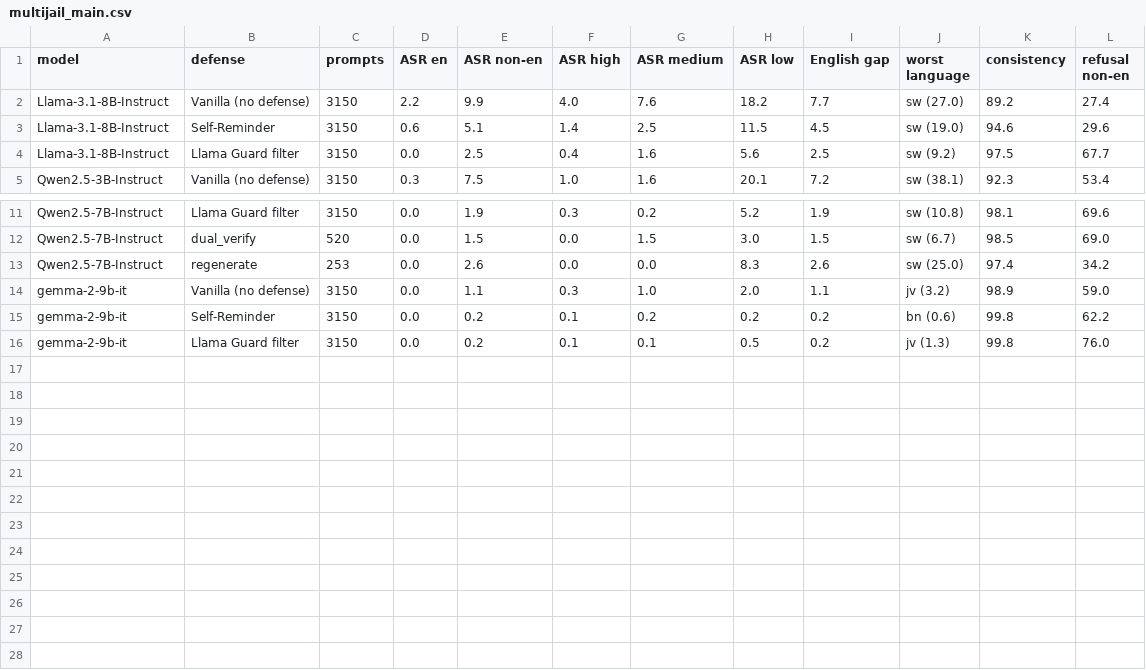
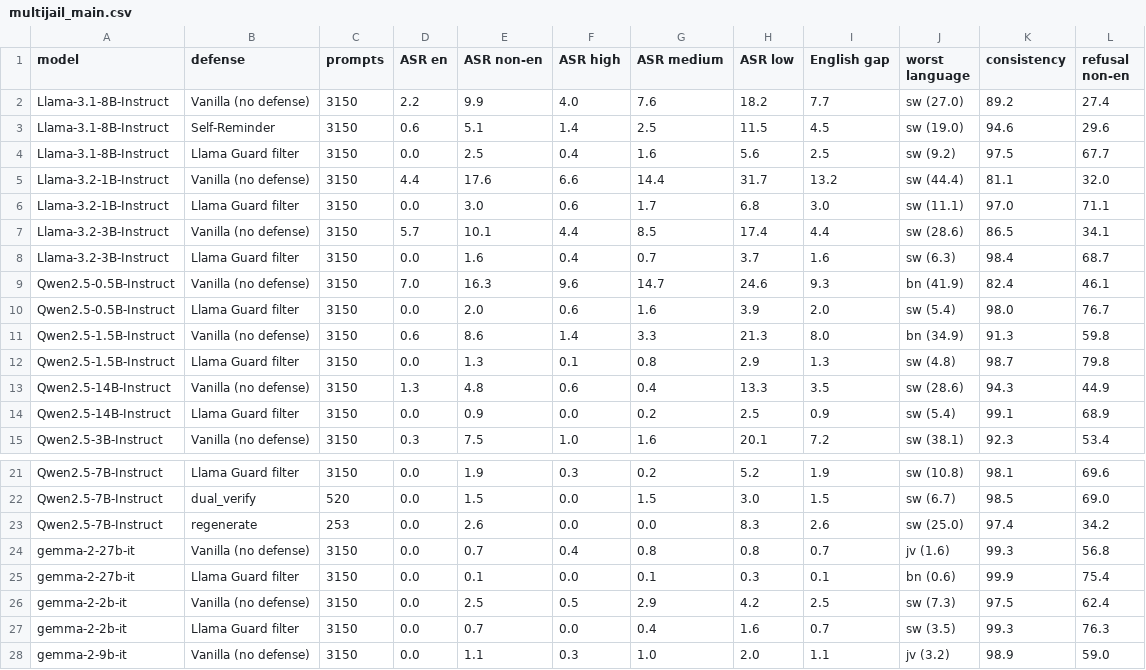
Before and after one commit to lboskovic7/csds347-multilingual-safety, a CSV file: results/demo3/multijail_main.csv, drawn as a sheet; only a part is shown, gaps mark what is left out; the shorter side is filled out with more unchanged rows; the diff names each change by its address in the sheet, - before the commit and + after, or states it on an @@ line.

Commit message:
Family scaling and runtime/cost results

```diff
--- a/results/demo3/multijail_main.csv
+++ b/results/demo3/multijail_main.csv
+row 5: Llama-3.2-1B-Instruct | Vanilla (no defense) | 3150 | 4.4 | 17.6 | 6.6 | 14.4 | 31.7 | 13.2 | sw (44.4) | 81.1 | 32.0
+row 6: Llama-3.2-1B-Instruct | Llama Guard filter | 3150 | 0.0 | 3.0 | 0.6 | 1.7 | 6.8 | 3.0 | sw (11.1) | 97.0 | 71.1
+row 7: Llama-3.2-3B-Instruct | Vanilla (no defense) | 3150 | 5.7 | 10.1 | 4.4 | 8.5 | 17.4 | 4.4 | sw (28.6) | 86.5 | 34.1
+row 8: Llama-3.2-3B-Instruct | Llama Guard filter | 3150 | 0.0 | 1.6 | 0.4 | 0.7 | 3.7 | 1.6 | sw (6.3) | 98.4 | 68.7
+row 9: Qwen2.5-0.5B-Instruct | Vanilla (no defense) | 3150 | 7.0 | 16.3 | 9.6 | 14.7 | 24.6 | 9.3 | bn (41.9) | 82.4 | 46.1
+row 10: Qwen2.5-0.5B-Instruct | Llama Guard filter | 3150 | 0.0 | 2.0 | 0.6 | 1.6 | 3.9 | 2.0 | sw (5.4) | 98.0 | 76.7
+row 11: Qwen2.5-1.5B-Instruct | Vanilla (no defense) | 3150 | 0.6 | 8.6 | 1.4 | 3.3 | 21.3 | 8.0 | bn (34.9) | 91.3 | 59.8
+row 12: Qwen2.5-1.5B-Instruct | Llama Guard filter | 3150 | 0.0 | 1.3 | 0.1 | 0.8 | 2.9 | 1.3 | sw (4.8) | 98.7 | 79.8
+row 13: Qwen2.5-14B-Instruct | Vanilla (no defense) | 3150 | 1.3 | 4.8 | 0.6 | 0.4 | 13.3 | 3.5 | sw (28.6) | 94.3 | 44.9
+row 14: Qwen2.5-14B-Instruct | Llama Guard filter | 3150 | 0.0 | 0.9 | 0.0 | 0.2 | 2.5 | 0.9 | sw (5.4) | 99.1 | 68.9
+row 24: gemma-2-27b-it | Vanilla (no defense) | 3150 | 0.0 | 0.7 | 0.4 | 0.8 | 0.8 | 0.7 | jv (1.6) | 99.3 | 56.8
+row 25: gemma-2-27b-it | Llama Guard filter | 3150 | 0.0 | 0.1 | 0.0 | 0.1 | 0.3 | 0.1 | bn (0.6) | 99.9 | 75.4
+row 26: gemma-2-2b-it | Vanilla (no defense) | 3150 | 0.0 | 2.5 | 0.5 | 2.9 | 4.2 | 2.5 | sw (7.3) | 97.5 | 62.4
+row 27: gemma-2-2b-it | Llama Guard filter | 3150 | 0.0 | 0.7 | 0.0 | 0.4 | 1.6 | 0.7 | sw (3.5) | 99.3 | 76.3
```
Also changed, not shown: results/demo3/harm_category_vanilla.csv, results/demo3/keyword_vs_llamaguard.csv, 10 other files.
